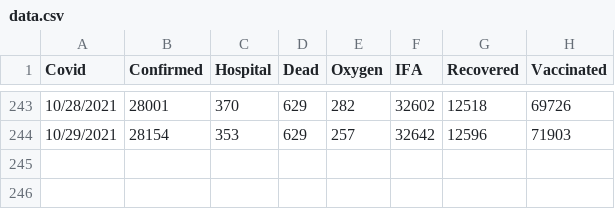
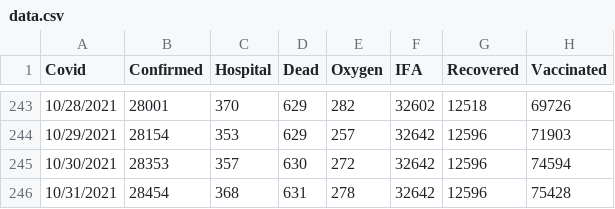
Before and after one commit to bpashkovskyi/covid-19-if, a CSV file: data.csv, drawn as a sheet; only a part is shown, gaps mark what is left out.

Commit message:
Update data.csv

```diff
--- a/data.csv
+++ b/data.csv
@@ -244 +244,3 @@ Covid,Confirmed,Hospital,Dead,Oxygen,IFA,Recovered,Vaccinated
 10/29/2021,28154,353,629,257,32642,12596,71903
+10/30/2021,28353,357,630,272,32642,12596,74594
+10/31/2021,28454,368,631,278,32642,12596,75428
```
